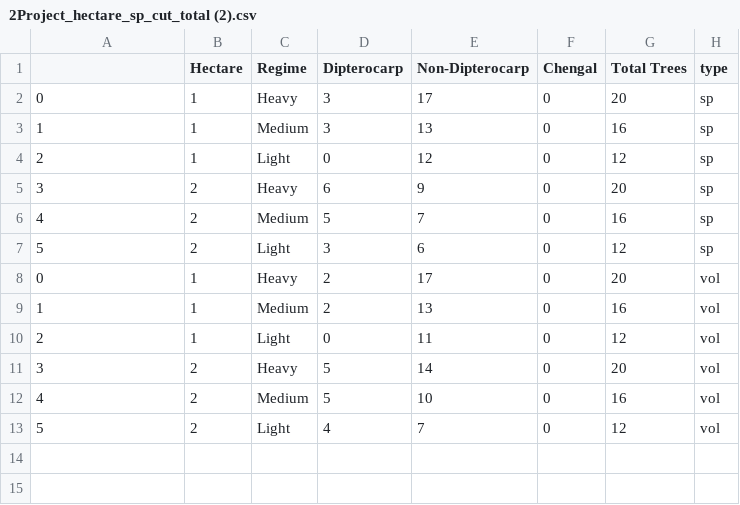
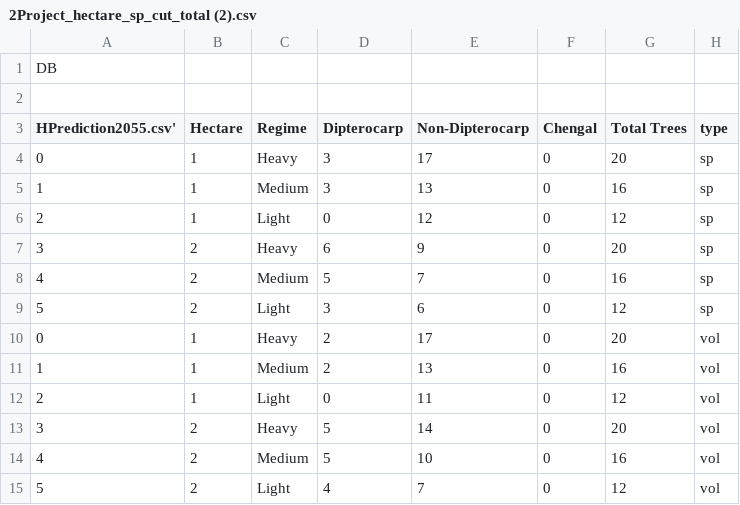
Before and after one commit to NiloofarBozorgvar/PasohDashboardAlpha, a CSV file: 2Project_hectare_sp_cut_total (2).csv, drawn as a sheet.

Commit message:
Update 2Project_hectare_sp_cut_total (2).csv

```diff
--- a/2Project_hectare_sp_cut_total (2).csv
+++ b/2Project_hectare_sp_cut_total (2).csv
@@ -1,2 +1,4 @@
-,Hectare,Regime,Dipterocarp,Non-Dipterocarp,Chengal,Total Trees,type
+DB
+
+HPrediction2055.csv',Hectare,Regime,Dipterocarp,Non-Dipterocarp,Chengal,Total Trees,type
 0,1,Heavy,3,17,0,20,sp
```
